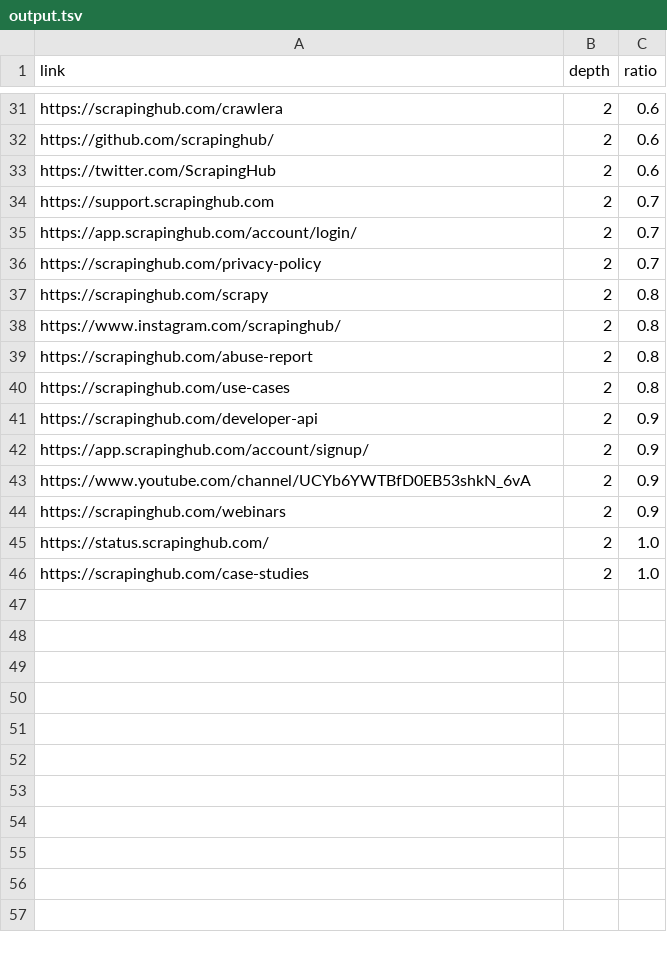
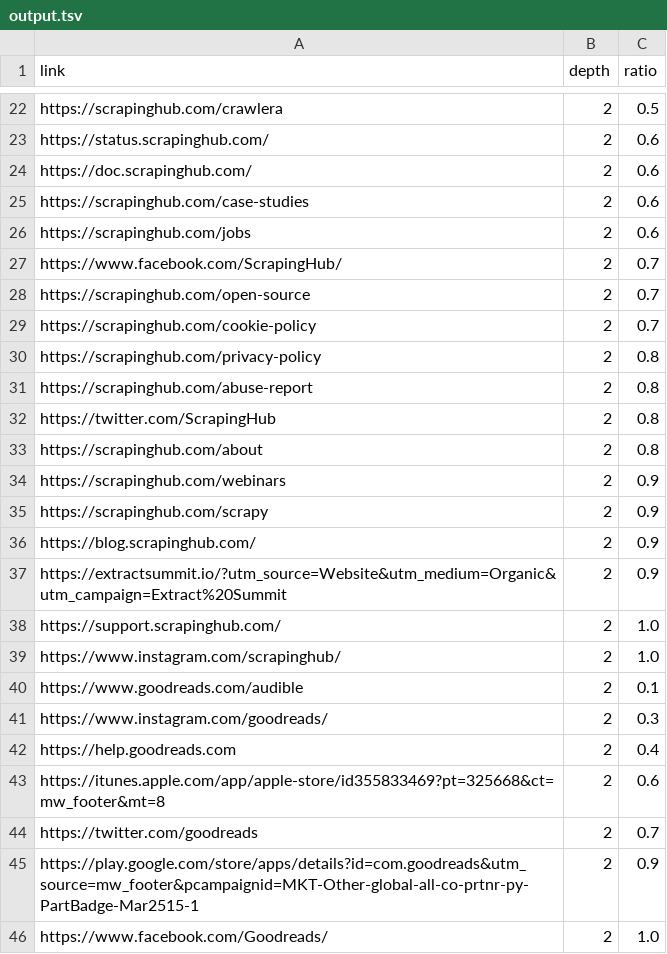
Before and after one commit to ymeirovich/python_webcrawler, a TSV file: output.tsv, drawn as a sheet; only a part is shown, gaps mark what is left out; removed rows and columns are numbered as before the commit, all else as after; the diff covers the shown part only; the diff names each change by its address in the sheet, - before the commit and + after, or states it on an @@ line.

```diff
--- a/output.tsv
+++ b/output.tsv
-C22 (ratio): 0.6
+C22 (ratio): 0.5
-A23 (link): https://github.com/scrapinghub/
+A23 (link): https://status.scrapinghub.com/
+row 24: https://doc.scrapinghub.com/ | 2 | 0.6
-A25 (link): https://twitter.com/ScrapingHub
+A25 (link): https://scrapinghub.com/case-studies
+row 26: https://scrapinghub.com/jobs | 2 | 0.6
-A27 (link): https://support.scrapinghub.com
+A27 (link): https://www.facebook.com/ScrapingHub/
-A28 (link): https://app.scrapinghub.com/account/login/
+A28 (link): https://scrapinghub.com/open-source
-A29 (link): https://scrapinghub.com/privacy-policy
+A29 (link): https://scrapinghub.com/cookie-policy
-A30 (link): https://scrapinghub.com/scrapy
+A30 (link): https://scrapinghub.com/privacy-policy
-row 38: https://www.instagram.com/scrapinghub/ | 2 | 0.8
+row 32: https://twitter.com/ScrapingHub | 2 | 0.8
-A33 (link): https://scrapinghub.com/use-cases
+A33 (link): https://scrapinghub.com/about
-row 41: https://scrapinghub.com/developer-api | 2 | 0.9
-row 42: https://app.scrapinghub.com/account/signup/ | 2 | 0.9
-row 43: https://www.youtube.com/channel/UCYb6YWTBfD0EB53shkN_6vA | 2 | 0.9
+row 35: https://scrapinghub.com/scrapy | 2 | 0.9
+row 36: https://blog.scrapinghub.com/ | 2 | 0.9
+row 37: https://extractsummit.io/?utm_source=Website&utm_medium=Organic&utm_campaign=Extract%20Summit | 2 | 0.9
-A38 (link): https://status.scrapinghub.com/
+A38 (link): https://support.scrapinghub.com/
-A39 (link): https://scrapinghub.com/case-studies
+A39 (link): https://www.instagram.com/scrapinghub/
+row 40: https://www.goodreads.com/audible | 2 | 0.1
+row 41: https://www.instagram.com/goodreads/ | 2 | 0.3
+row 42: https://help.goodreads.com | 2 | 0.4
+row 43: https://itunes.apple.com/app/apple-store/id355833469?pt=325668&ct=mw_footer&mt=8 | 2 | 0.6
+row 44: https://twitter.com/goodreads | 2 | 0.7
+row 45: https://play.google.com/store/apps/details?id=com.goodreads&utm_source=mw_footer&pcampaignid=MKT-Other-global-all-co-prtnr-py-PartBadge-Mar2515-1 | 2 | 0.9
+row 46: https://www.facebook.com/Goodreads/ | 2 | 1.0
```
Also changed, not shown: 2 added rows, 11 removed rows and 13 edited cells elsewhere in this file, 5 other files.
